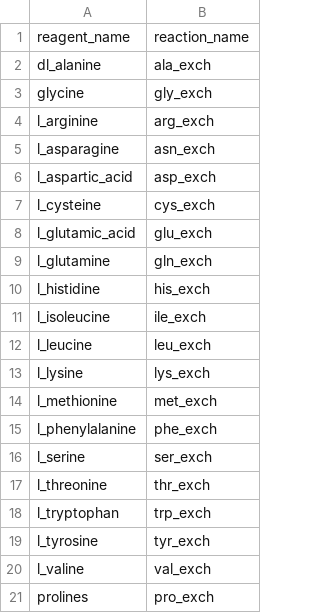
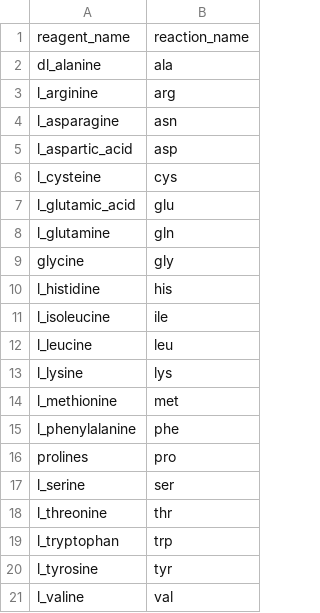
Before and after one commit to jensenlab/BacterAI, a CSV file: files/name_mappings_aa_alt.csv, drawn as a sheet.

```diff
--- a/files/name_mappings_aa_alt.csv
+++ b/files/name_mappings_aa_alt.csv
@@ -1,21 +1,21 @@
 reagent_name,reaction_name
-dl_alanine,ala_exch
-glycine,gly_exch
-l_arginine,arg_exch
-l_asparagine,asn_exch
-l_aspartic_acid,asp_exch
-l_cysteine,cys_exch
-l_glutamic_acid,glu_exch
-l_glutamine,gln_exch
-l_histidine,his_exch
-l_isoleucine,ile_exch
-l_leucine,leu_exch
-l_lysine,lys_exch
-l_methionine,met_exch
-l_phenylalanine,phe_exch
-l_serine,ser_exch
-l_threonine,thr_exch
-l_tryptophan,trp_exch
-l_tyrosine,tyr_exch
-l_valine,val_exch
-prolines,pro_exch
+dl_alanine,ala
+l_arginine,arg
+l_asparagine,asn
+l_aspartic_acid,asp
+l_cysteine,cys
+l_glutamic_acid,glu
+l_glutamine,gln
+glycine,gly
+l_histidine,his
+l_isoleucine,ile
+l_leucine,leu
+l_lysine,lys
+l_methionine,met
+l_phenylalanine,phe
+prolines,pro
+l_serine,ser
+l_threonine,thr
+l_tryptophan,trp
+l_tyrosine,tyr
+l_valine,val
```
Also changed, not shown: 7 other files.
